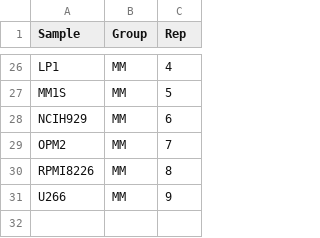
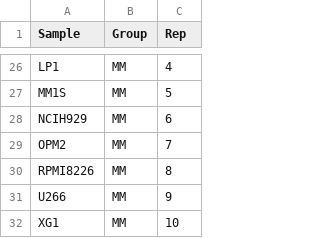
Before and after one commit to MFMdeRooij/CRISPRscreen, a CSV file: RNAseq/Differential Expression/RNAseqDesign.csv, drawn as a sheet; only a part is shown, gaps mark what is left out.

Commit message:
Add files via upload

```diff
--- a/RNAseq/Differential Expression/RNAseqDesign.csv
+++ b/RNAseq/Differential Expression/RNAseqDesign.csv
@@ -31 +31,2 @@ RPMI8226,MM,8
 U266,MM,9
+XG1,MM,10
```
